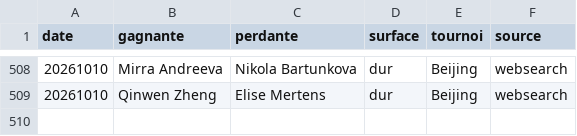
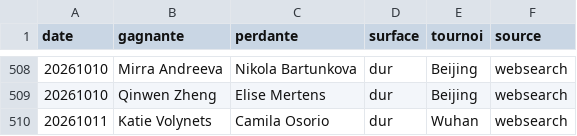
Before and after one commit to lilian93000/Pok-mon-, a CSV file: paris-sportifs/donnees/resultats_recents.csv, drawn as a sheet; only a part is shown, gaps mark what is left out.

```diff
--- a/paris-sportifs/donnees/resultats_recents.csv
+++ b/paris-sportifs/donnees/resultats_recents.csv
@@ -509 +509,2 @@ date,gagnante,perdante,surface,tournoi,source
 20261010,Qinwen Zheng,Elise Mertens,dur,Beijing,websearch
+20261011,Katie Volynets,Camila Osorio,dur,Wuhan,websearch
```
